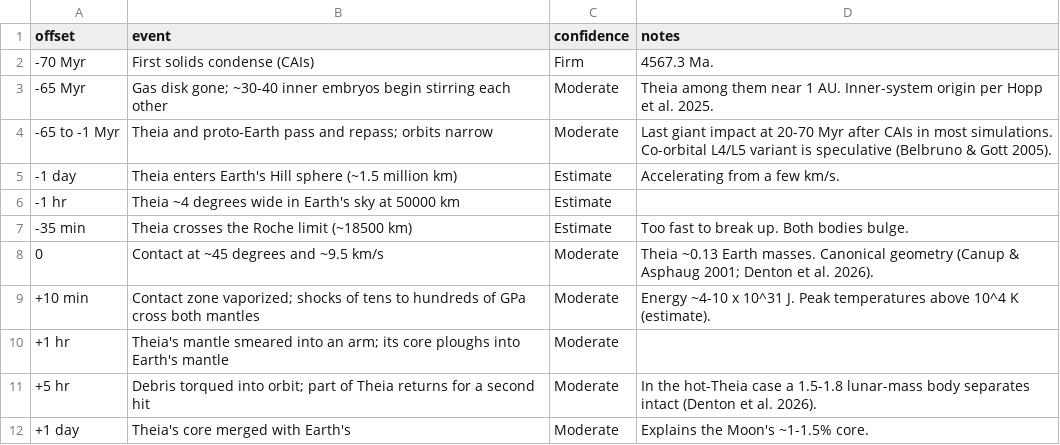
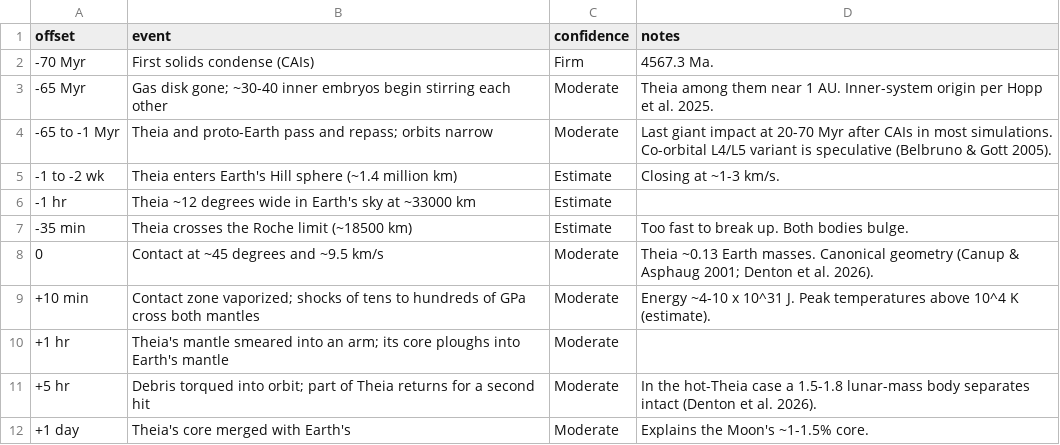
Before and after one commit to natesjacobs/thea, a CSV file: -142009198232774400/timeline.csv, drawn as a sheet; only a part is shown.

```diff
--- a/-142009198232774400/timeline.csv
+++ b/-142009198232774400/timeline.csv
@@ -4,4 +4,4 @@ offset,event,confidence,notes
 -65 to -1 Myr,Theia and proto-Earth pass and repass; orbits narrow,Moderate,Last giant impact at 20-70 Myr after CAIs in most simulations. Co-orbital L4/L5 variant is speculative (Belbruno & Gott 2005).
--1 day,Theia enters Earth's Hill sphere (~1.5 million km),Estimate,Accelerating from a few km/s.
--1 hr,Theia ~4 degrees wide in Earth's sky at 50000 km,Estimate,
+-1 to -2 wk,Theia enters Earth's Hill sphere (~1.4 million km),Estimate,Closing at ~1-3 km/s.
+-1 hr,Theia ~12 degrees wide in Earth's sky at ~33000 km,Estimate,
 -35 min,Theia crosses the Roche limit (~18500 km),Estimate,Too fast to break up. Both bodies bulge.
```
Also changed, not shown: 1 other file.
